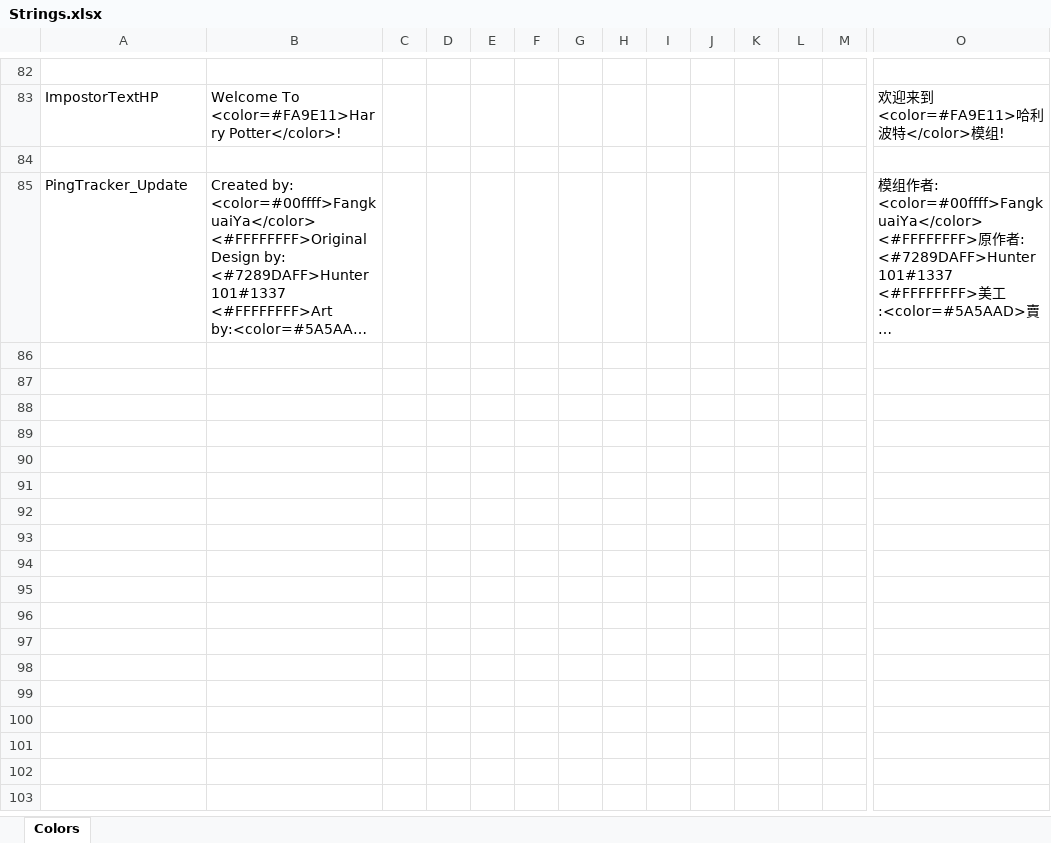
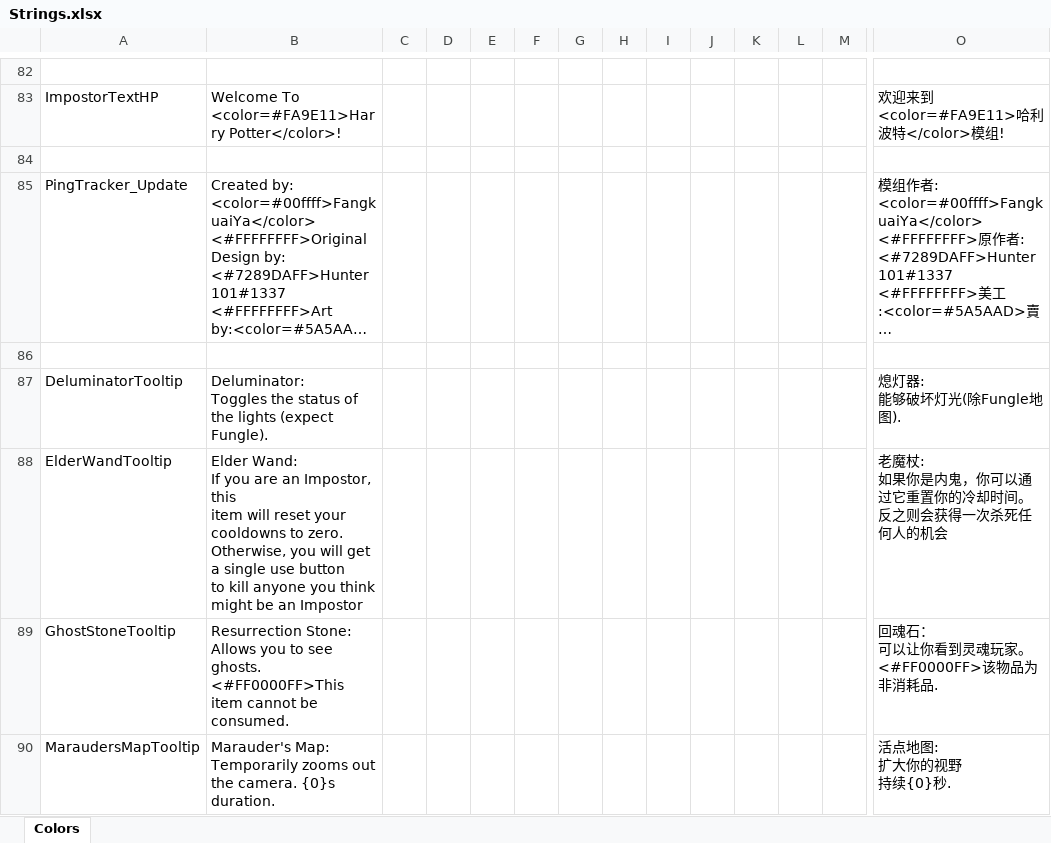
Before and after one commit to FangkuaiYa/HarryPotterAmongUs-R, an Excel workbook: Strings.xlsx, sheet Colors, drawn as a sheet; only a part is shown, gaps mark what is left out; long unchanged cells end in …; values as stored, in another font and other column widths than the file's, no borders; rows hold the shown columns only; ↵ is a line break in a cell; the diff covers the shown part only; the diff names each change by its address in the sheet, - before the commit and + after, or states it on an @@ line.

Commit message:
Remove Item support new map Fungle

```diff
--- a/Strings.xlsx (sheet Colors)
+++ b/Strings.xlsx (sheet Colors)
+row 86: (empty)
+row 87: DeluminatorTooltip | Deluminator: ↵ Toggles the status of the lights (expect Fungle). |  |  |  |  |  |  |  |  |  |  |  | 熄灯器: ↵ 能够破坏灯光(除Fungle地图).
+row 88: ElderWandTooltip | Elder Wand: ↵ If you are an Impostor, this ↵ item will reset your cooldowns to zero. ↵ Otherwise, you will get a single use button ↵ to kill anyone you think might be an Impostor |  |  |  |  |  |  |  |  |  |  |  | 老魔杖: ↵ 如果你是内鬼，你可以通过它重置你的冷却时间。 ↵ 反之则会获得一次杀死任何人的机会
+row 89: GhostStoneTooltip | Resurrection Stone: ↵ Allows you to see ghosts. ↵ <#FF0000FF>This item cannot be consumed. |  |  |  |  |  |  |  |  |  |  |  | 回魂石： ↵ 可以让你看到灵魂玩家。 ↵ <#FF0000FF>该物品为非消耗品.
+row 90: MaraudersMapTooltip | Marauder's Map: ↵ Temporarily zooms out ↵ the camera. {0}s duration. |  |  |  |  |  |  |  |  |  |  |  | 活点地图: ↵ 扩大你的视野 ↵ 持续{0}秒.
```
Also changed, not shown: 4 added rows and 5 edited cells elsewhere in this sheet, 19 other files.
